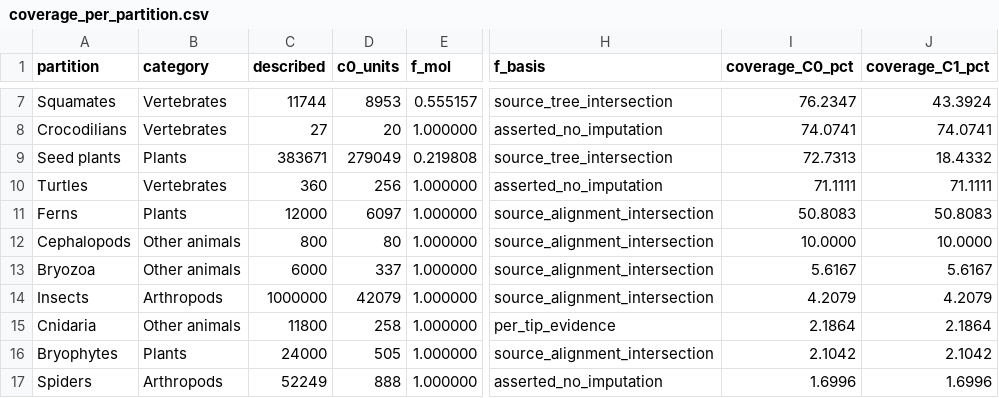
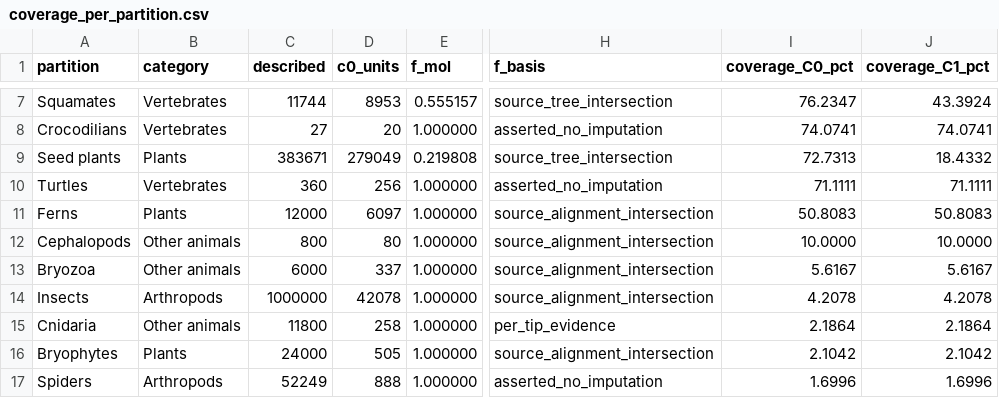
Before and after one commit to franciscorichter/phylo-species-atlas, a CSV file: paper/coverage_per_partition.csv, drawn as a sheet; only a part is shown, gaps mark what is left out; the diff names each change by its address in the sheet, - before the commit and + after, or states it on an @@ line.

```diff
--- a/paper/coverage_per_partition.csv
+++ b/paper/coverage_per_partition.csv
-D14 (c0_units): 42079
+D14 (c0_units): 42078
-I14 (coverage_C0_pct): 4.2079
+I14 (coverage_C0_pct): 4.2078
-J14 (coverage_C1_pct): 4.2079
+J14 (coverage_C1_pct): 4.2078
```
Also changed, not shown: paper/c0_name_resolution.csv, paper/fig2_coverage_scatter.csv, 55 other files.
